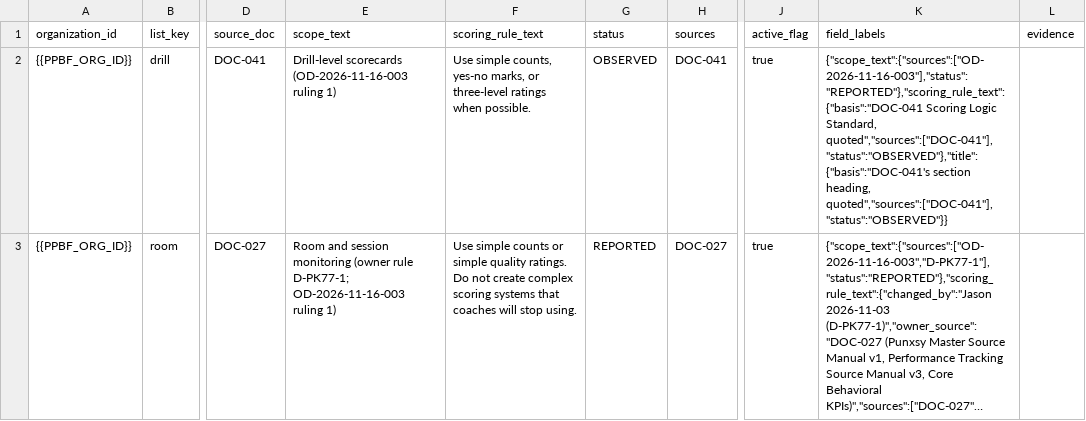
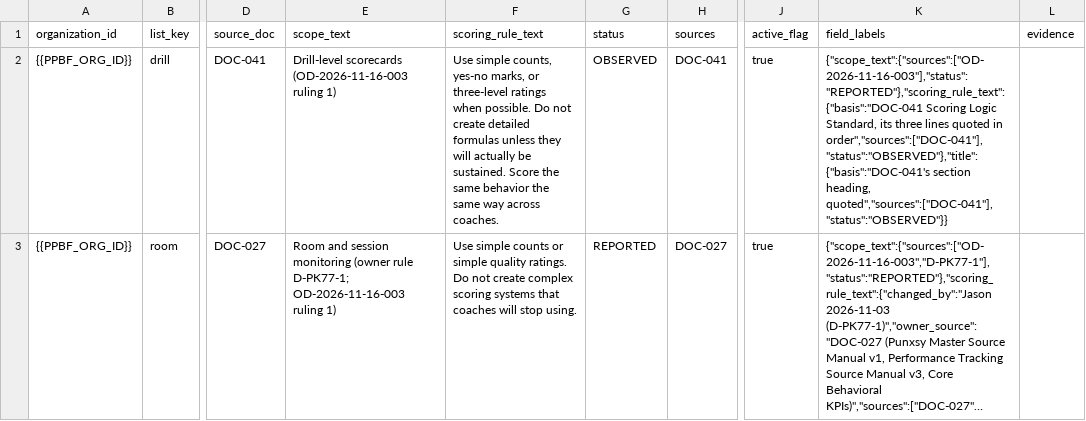
Before and after one commit to PunxsyProminence/ppbf-platform, a CSV file: apps/web/seed-data/assessment-catalog/seed_behavior_kpi_lists.csv, drawn as a sheet; only a part is shown, gaps mark what is left out; long unchanged cells end in …; the diff names each change by its address in the sheet, - before the commit and + after, or states it on an @@ line.

```diff
--- a/apps/web/seed-data/assessment-catalog/seed_behavior_kpi_lists.csv
+++ b/apps/web/seed-data/assessment-catalog/seed_behavior_kpi_lists.csv
-F2 (scoring_rule_text): …when possible.
+F2 (scoring_rule_text): …when possible. Do not create detailed formulas unless they will actually be sustained. Score the same behavior the same way across coaches.
-K2 (field_labels): …Logic Standard, quoted","sources":["DOC-041"],"status":"OBSERVED"},"title":{"basis":"DOC-041's section heading,…
+K2 (field_labels): …Logic Standard, its three lines quoted in order","sources":["DOC-041"],"status":"OBSERVED"},"title":{"basis":"DOC-041's section heading,…
```
Also changed, not shown: 2 other files.
